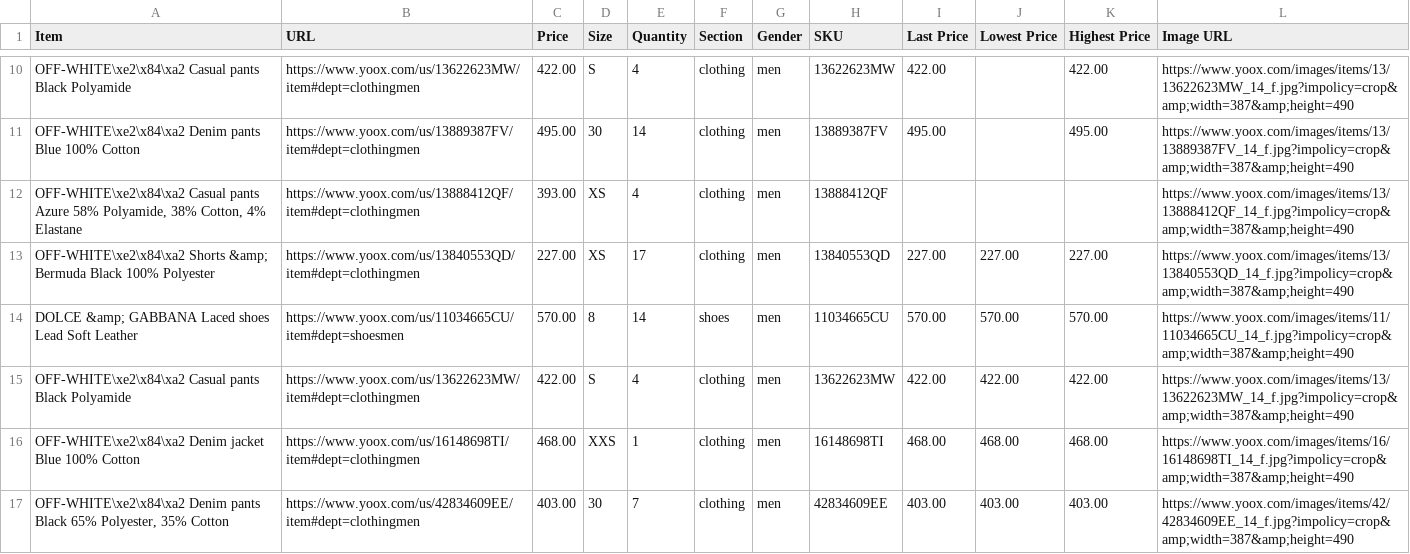
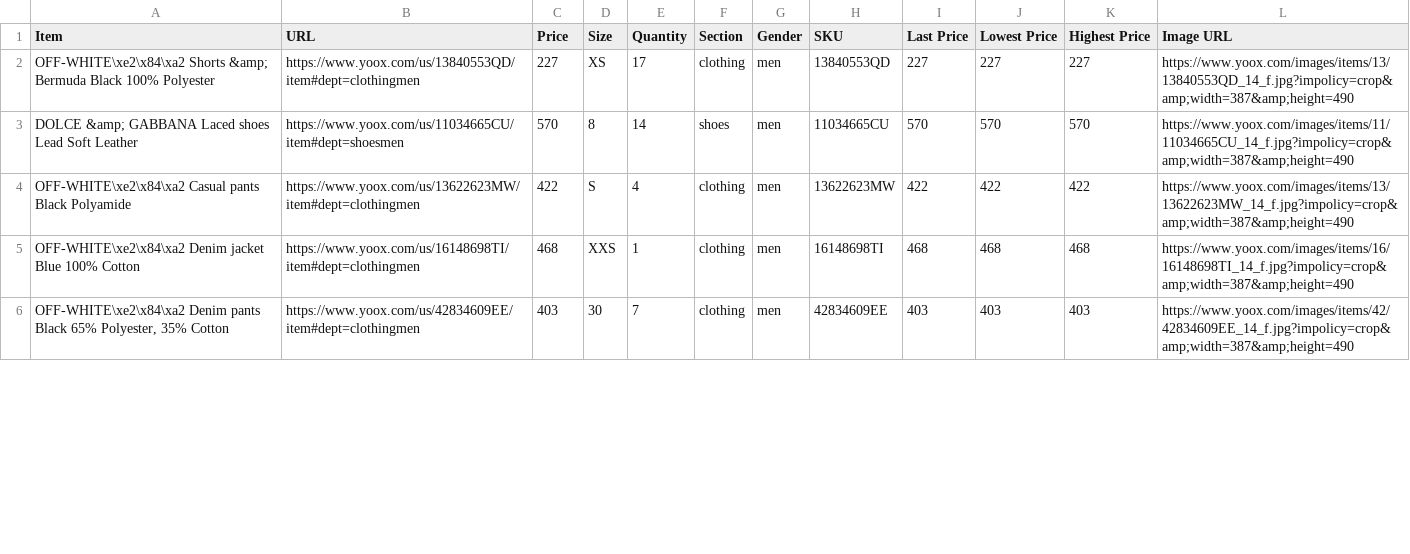
Before and after one commit to wilsonwong1990/Fashion-Tracker, a CSV file: store-csvs/yoox.csv, drawn as a sheet; only a part is shown, gaps mark what is left out; removed rows and columns are numbered as before the commit, all else as after; the diff covers the shown part only; the diff names each change by its address in the sheet, - before the commit and + after, or states it on an @@ line.

Commit message:
updating csv

```diff
--- a/store-csvs/yoox.csv
+++ b/store-csvs/yoox.csv
-row 10: OFF-WHITE\xe2\x84\xa2 Casual pants Black Polyamide | https://www.yoox.com/us/13622623MW/item#dept=clothingmen | 422.00 | S | 4 | clothing | men | 13622623MW | 422.00 |  | 422.00 | https://www.yoox.com/images/items/13/13622623MW_14_f.jpg?impolicy=crop&amp;width=387&amp;height=490
-row 11: OFF-WHITE\xe2\x84\xa2 Denim pants Blue 100% Cotton | https://www.yoox.com/us/13889387FV/item#dept=clothingmen | 495.00 | 30 | 14 | clothing | men | 13889387FV | 495.00 |  | 495.00 | https://www.yoox.com/images/items/13/13889387FV_14_f.jpg?impolicy=crop&amp;width=387&amp;height=490
-row 12: OFF-WHITE\xe2\x84\xa2 Casual pants Azure 58% Polyamide, 38% Cotton, 4% Elastane | https://www.yoox.com/us/13888412QF/item#dept=clothingmen | 393.00 | XS | 4 | clothing | men | 13888412QF |  |  |  | https://www.yoox.com/images/items/13/13888412QF_14_f.jpg?impolicy=crop&amp;width=387&amp;height=490
-C2 (Price): 227.00
+C2 (Price): 227
-I2 (Last Price): 227.00
+I2 (Last Price): 227
-J2 (Lowest Price): 227.00
+J2 (Lowest Price): 227
-K2 (Highest Price): 227.00
+K2 (Highest Price): 227
-C3 (Price): 570.00
+C3 (Price): 570
-I3 (Last Price): 570.00
+I3 (Last Price): 570
-J3 (Lowest Price): 570.00
+J3 (Lowest Price): 570
-K3 (Highest Price): 570.00
+K3 (Highest Price): 570
-C4 (Price): 422.00
+C4 (Price): 422
-I4 (Last Price): 422.00
+I4 (Last Price): 422
-J4 (Lowest Price): 422.00
+J4 (Lowest Price): 422
-K4 (Highest Price): 422.00
+K4 (Highest Price): 422
-C5 (Price): 468.00
+C5 (Price): 468
-I5 (Last Price): 468.00
+I5 (Last Price): 468
-J5 (Lowest Price): 468.00
+J5 (Lowest Price): 468
-K5 (Highest Price): 468.00
+K5 (Highest Price): 468
-C6 (Price): 403.00
+C6 (Price): 403
-I6 (Last Price): 403.00
+I6 (Last Price): 403
-J6 (Lowest Price): 403.00
+J6 (Lowest Price): 403
-K6 (Highest Price): 403.00
+K6 (Highest Price): 403
```
Also changed, not shown: 8 removed rows and 20 edited cells elsewhere in this file.
